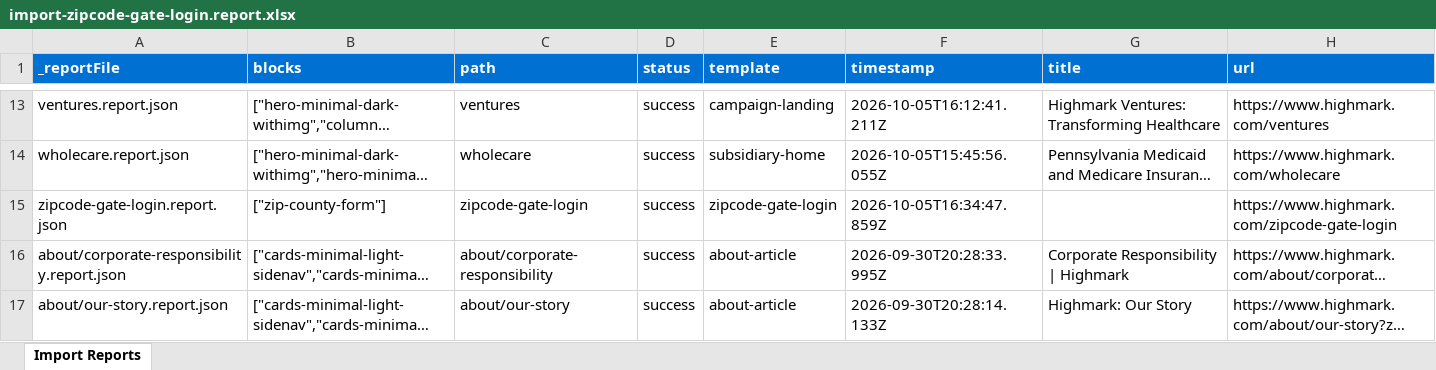
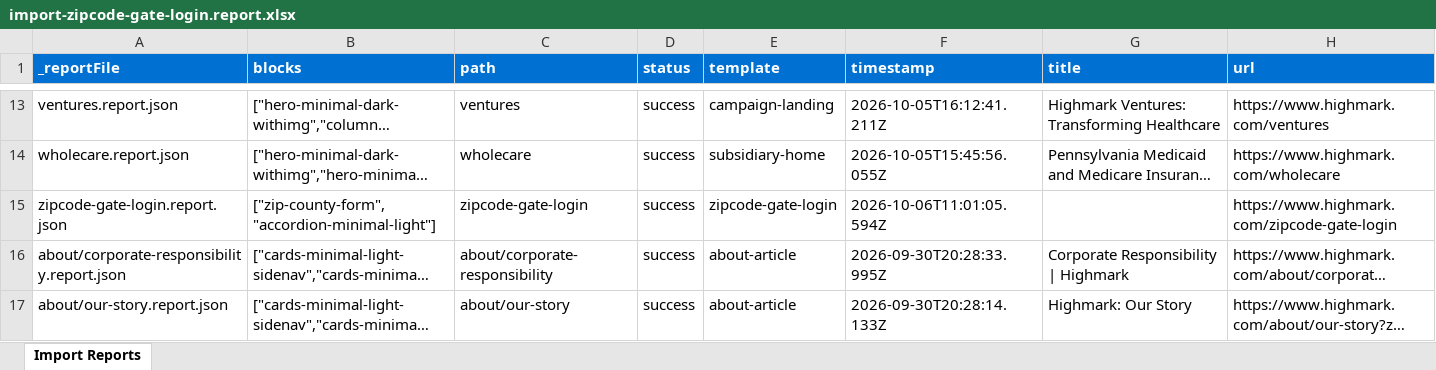
Before and after one commit to AdobeDrago/highmark, an Excel workbook: tools/importer/reports/import-zipcode-gate-login.report.xlsx, sheet Import Reports, drawn as a sheet; only a part is shown, gaps mark what is left out; long unchanged cells end in …; values as stored, in another font and other column widths than the file's, no borders; the diff names each change by its address in the sheet, - before the commit and + after, or states it on an @@ line.

```diff
--- a/tools/importer/reports/import-zipcode-gate-login.report.xlsx (sheet Import Reports)
+++ b/tools/importer/reports/import-zipcode-gate-login.report.xlsx (sheet Import Reports)
-B15 (blocks): ["zip-county-form"]
+B15 (blocks): ["zip-county-form","accordion-minimal-light"]
-F15 (timestamp): 2026-10-05T16:34:47.859Z
+F15 (timestamp): 2026-10-06T11:01:05.594Z
```
Also changed, not shown: 6 other files.
